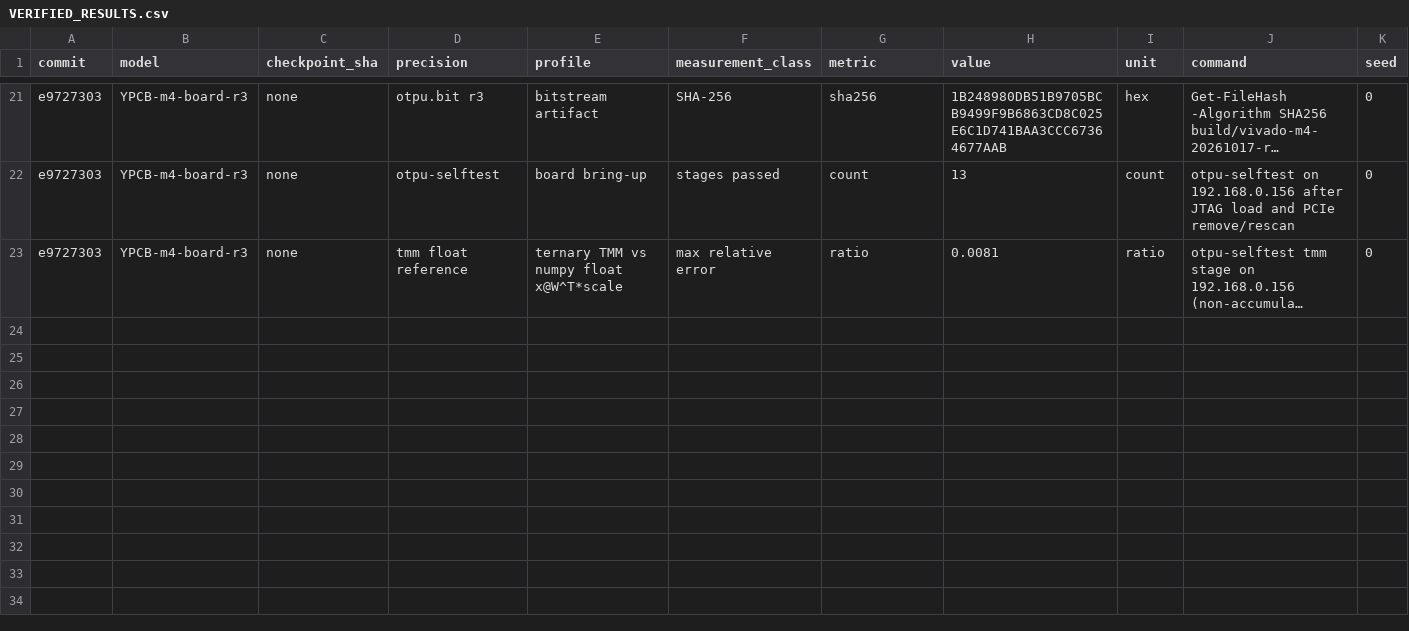
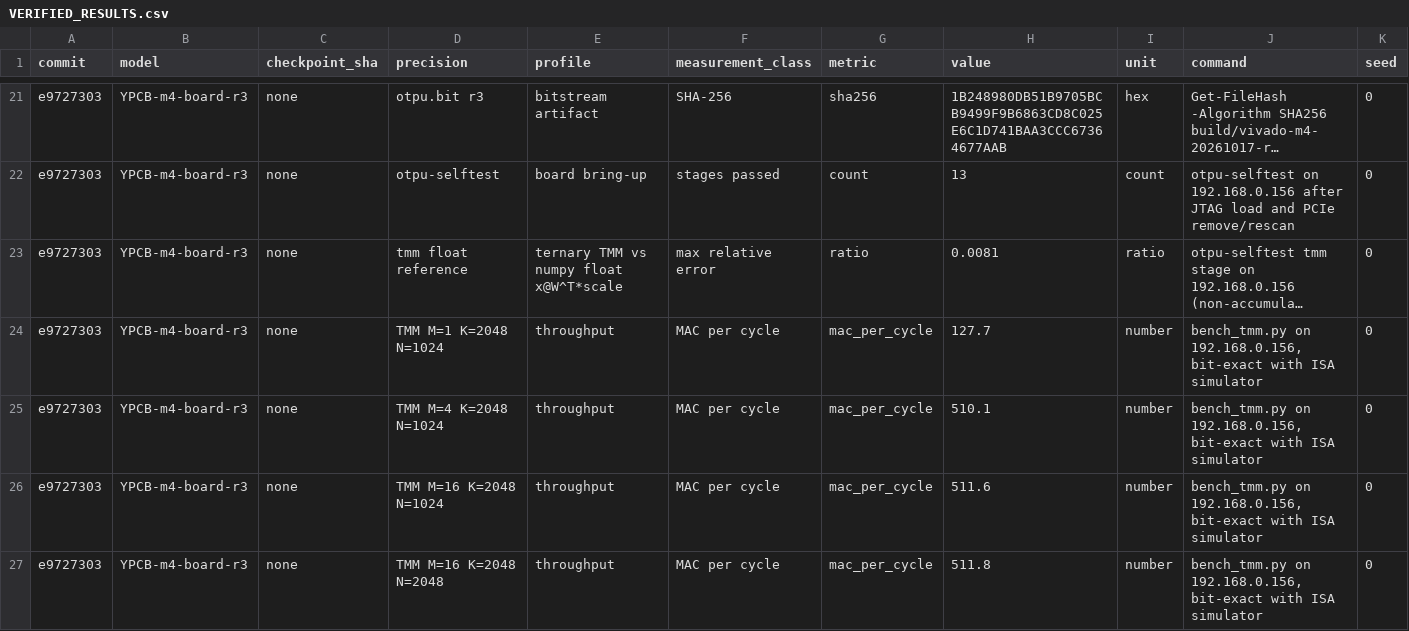
Before and after one commit to MarsWise/openTPU, a CSV file: docs/nextgen/VERIFIED_RESULTS.csv, drawn as a sheet; only a part is shown, gaps mark what is left out; long unchanged cells end in …; rows hold the shown columns only; the diff names each change by its address in the sheet, - before the commit and + after, or states it on an @@ line.

```diff
--- a/docs/nextgen/VERIFIED_RESULTS.csv
+++ b/docs/nextgen/VERIFIED_RESULTS.csv
+row 24: e9727303 | YPCB-m4-board-r3 | none | TMM M=1 K=2048 N=1024 | throughput | MAC per cycle | mac_per_cycle | 127.7 | number | bench_tmm.py on 192.168.0.156, bit-exact with ISA simulator | 0
+row 25: e9727303 | YPCB-m4-board-r3 | none | TMM M=4 K=2048 N=1024 | throughput | MAC per cycle | mac_per_cycle | 510.1 | number | bench_tmm.py on 192.168.0.156, bit-exact with ISA simulator | 0
+row 26: e9727303 | YPCB-m4-board-r3 | none | TMM M=16 K=2048 N=1024 | throughput | MAC per cycle | mac_per_cycle | 511.6 | number | bench_tmm.py on 192.168.0.156, bit-exact with ISA simulator | 0
+row 27: e9727303 | YPCB-m4-board-r3 | none | TMM M=16 K=2048 N=2048 | throughput | MAC per cycle | mac_per_cycle | 511.8 | number | bench_tmm.py on 192.168.0.156, bit-exact with ISA simulator | 0
```
Also changed, not shown: 1 other file.
